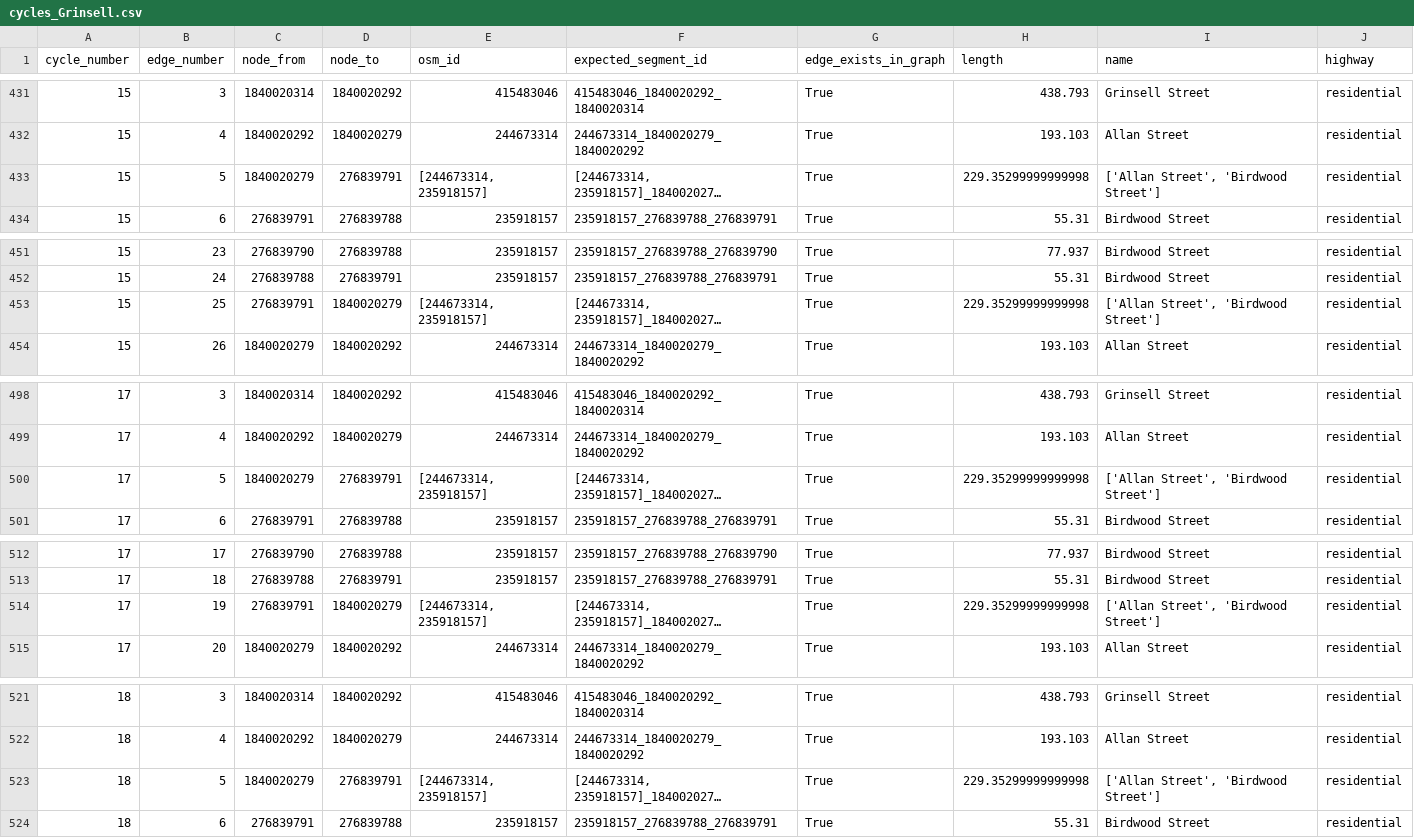
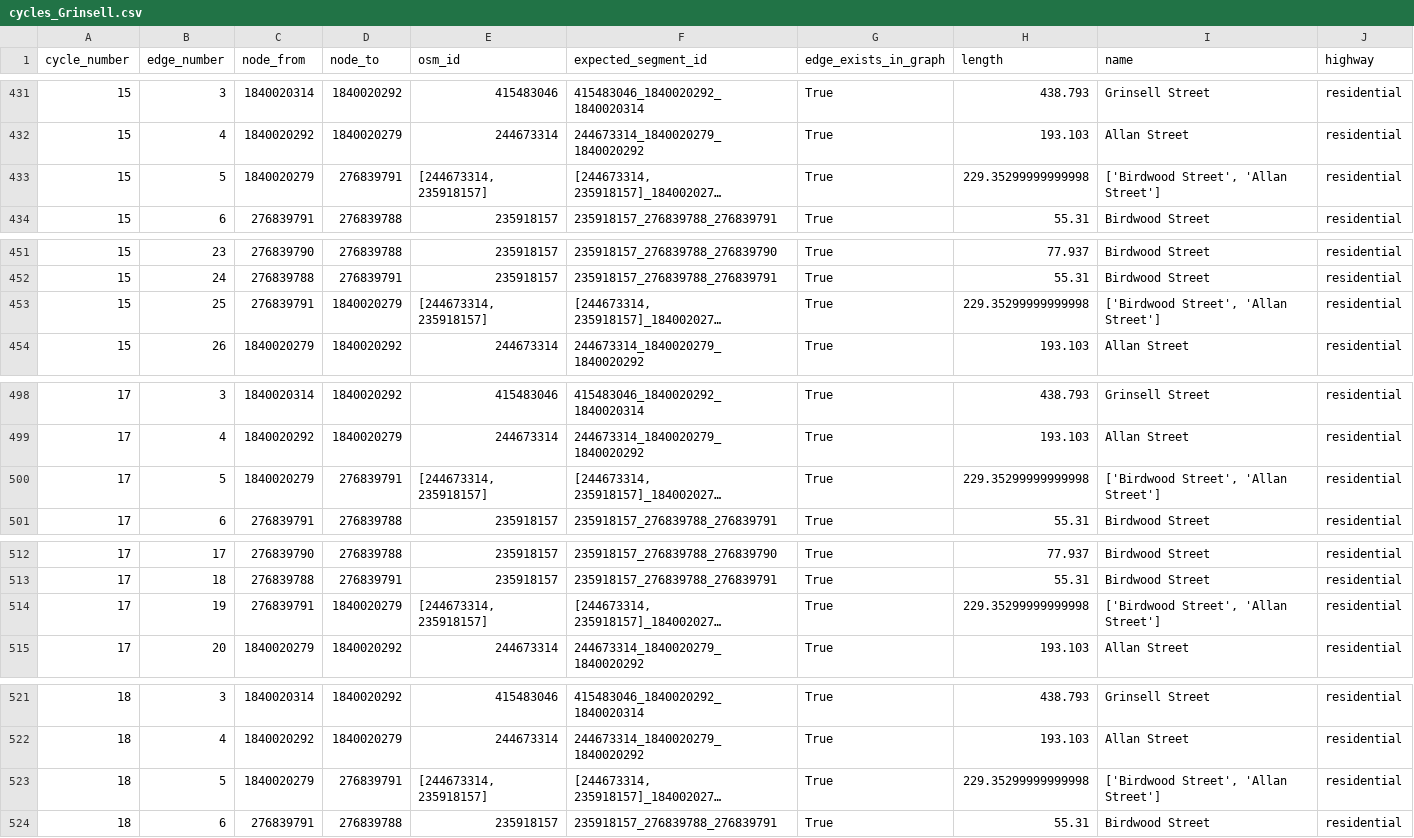
Before and after one commit to matthewrobertharris/mapmyrun, a CSV file: debug/cycles_Grinsell.csv, drawn as a sheet; only a part is shown, gaps mark what is left out; long unchanged cells end in …; the diff covers the shown part only; the diff names each change by its address in the sheet, - before the commit and + after, or states it on an @@ line.

```diff
--- a/debug/cycles_Grinsell.csv
+++ b/debug/cycles_Grinsell.csv
-I433 (name): ['Allan Street', 'Birdwood Street']
+I433 (name): ['Birdwood Street', 'Allan Street']
-I453 (name): ['Allan Street', 'Birdwood Street']
+I453 (name): ['Birdwood Street', 'Allan Street']
-I500 (name): ['Allan Street', 'Birdwood Street']
+I500 (name): ['Birdwood Street', 'Allan Street']
-I514 (name): ['Allan Street', 'Birdwood Street']
+I514 (name): ['Birdwood Street', 'Allan Street']
-I523 (name): ['Allan Street', 'Birdwood Street']
+I523 (name): ['Birdwood Street', 'Allan Street']
```
Also changed, not shown: 21 edited cells elsewhere in this file, debug/cycles_Ford.csv, 17 other files.
